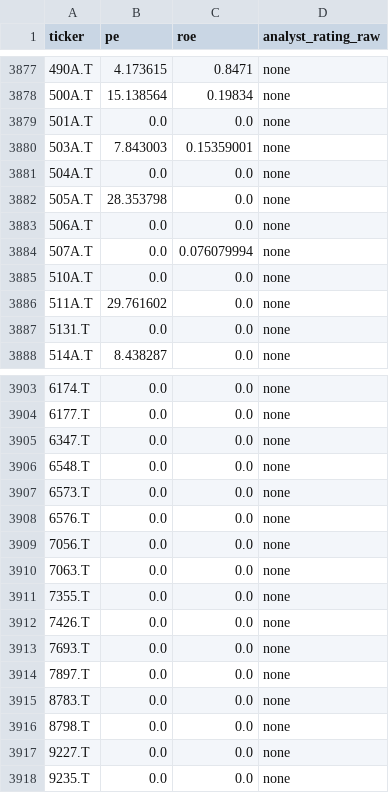
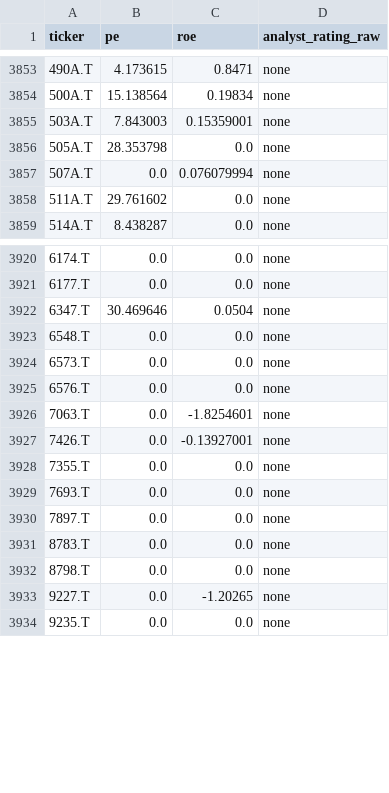
Before and after one commit to shoki-nishizawa/stock-optimization, a CSV file: data/fundamentals.csv, drawn as a sheet; only a part is shown, gaps mark what is left out; the diff covers the shown part only.

```diff
--- a/data/fundamentals.csv
+++ b/data/fundamentals.csv
@@ -3878,11 +3854,6 @@
 500A.T,15.138564,0.19834,none
-501A.T,0.0,0.0,none
 503A.T,7.843003,0.15359001,none
-504A.T,0.0,0.0,none
 505A.T,28.353798,0.0,none
-506A.T,0.0,0.0,none
 507A.T,0.0,0.076079994,none
-510A.T,0.0,0.0,none
 511A.T,29.761602,0.0,none
-5131.T,0.0,0.0,none
 514A.T,8.438287,0.0,none
@@ -3904,3 +3921,3 @@
 6177.T,0.0,0.0,none
-6347.T,0.0,0.0,none
+6347.T,30.469646,0.0504,none
 6548.T,0.0,0.0,none
@@ -3908,6 +3925,5 @@
 6576.T,0.0,0.0,none
-7056.T,0.0,0.0,none
-7063.T,0.0,0.0,none
+7063.T,0.0,-1.8254601,none
+7426.T,0.0,-0.13927001,none
 7355.T,0.0,0.0,none
-7426.T,0.0,0.0,none
 7693.T,0.0,0.0,none
@@ -3916,3 +3932,3 @@
 8798.T,0.0,0.0,none
-9227.T,0.0,0.0,none
+9227.T,0.0,-1.20265,none
 9235.T,0.0,0.0,none
```
Also changed, not shown: 23 added rows, 5 removed rows and 20 moved rows elsewhere in this file.
